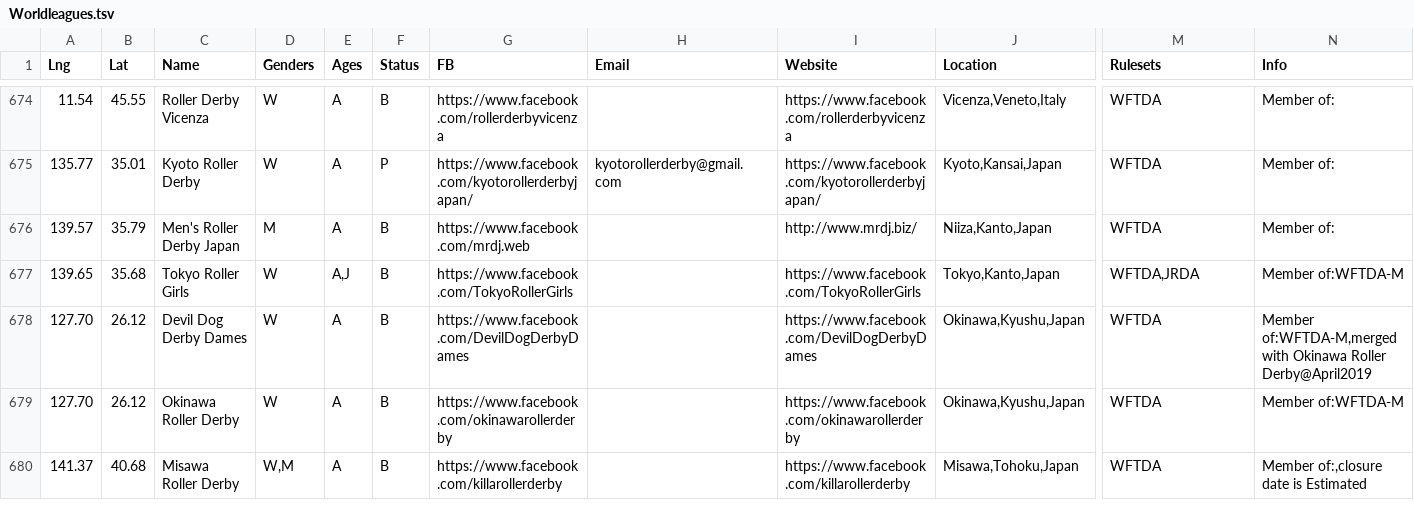
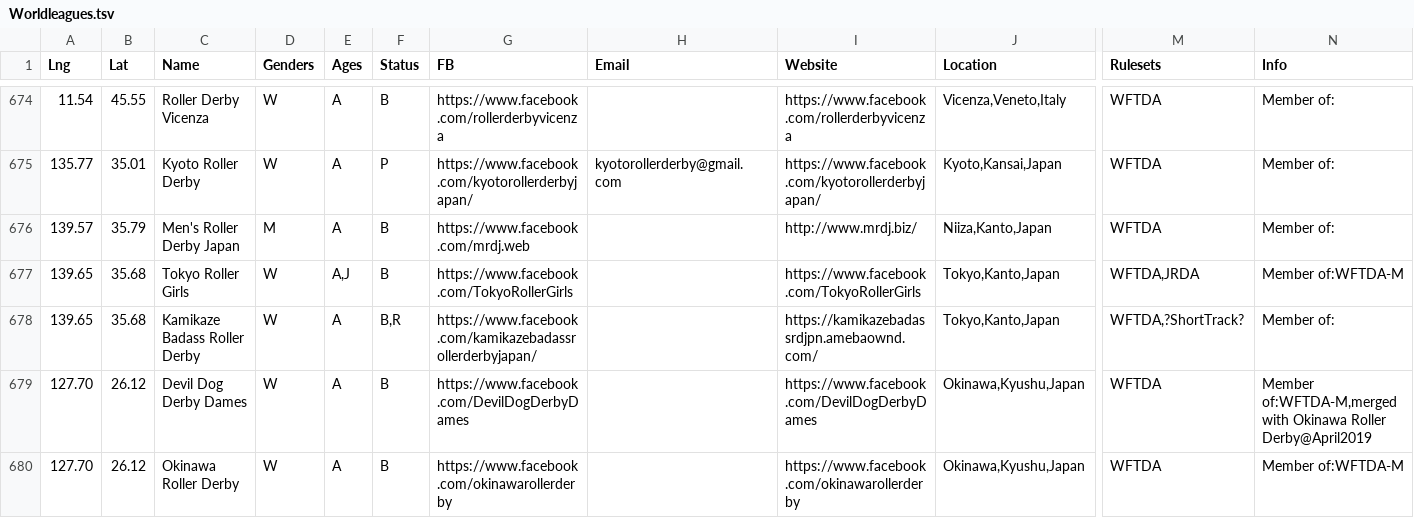
Before and after one commit to aoanla/DerbyList, a TSV file: Worldleagues.tsv, drawn as a sheet; only a part is shown, gaps mark what is left out; the shorter side is filled out with more unchanged rows; rows hold the shown columns only; the diff names each change by its address in the sheet, - before the commit and + after, or states it on an @@ line.

Commit message:
Added Kamikaze Badass who were missing for some reason

```diff
--- a/Worldleagues.tsv
+++ b/Worldleagues.tsv
+row 678: 139.65 | 35.68 | Kamikaze Badass Roller Derby | W | A | B,R | https://www.facebook.com/kamikazebadassrollerderbyjapan/ |  | https://kamikazebadassrdjpn.amebaownd.com/ | Tokyo,Kanto,Japan | WFTDA,?ShortTrack? | Member of:
```
